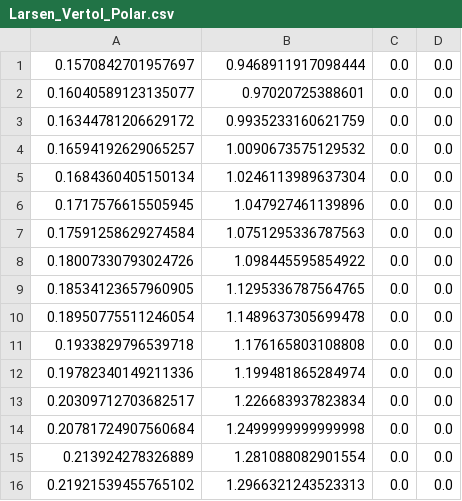
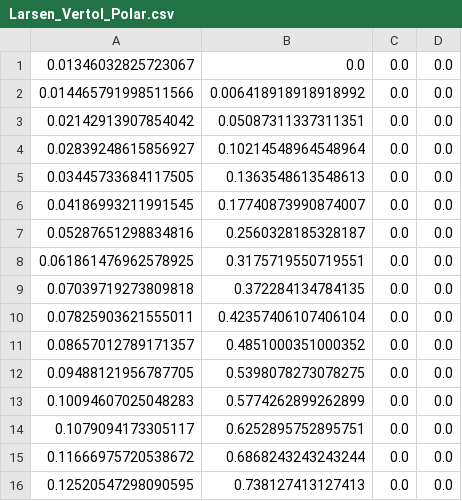
Before and after one commit to byuflowlab/DynamicStallModels.jl, a CSV file: polars/Larsen_Vertol_Polar.csv, drawn as a sheet; only a part is shown; the diff covers the shown part only.

```diff
--- a/polars/Larsen_Vertol_Polar.csv
+++ b/polars/Larsen_Vertol_Polar.csv
@@ -1,16 +1,16 @@
-0.1570842701957697,0.9468911917098444,0.0,0.0
-0.16040589123135077,0.97020725388601,0.0,0.0
-0.16344781206629172,0.9935233160621759,0.0,0.0
-0.16594192629065257,1.0090673575129532,0.0,0.0
-0.1684360405150134,1.0246113989637304,0.0,0.0
-0.1717576615505945,1.047927461139896,0.0,0.0
-0.17591258629274584,1.0751295336787563,0.0,0.0
-0.18007330793024726,1.098445595854922,0.0,0.0
-0.18534123657960905,1.1295336787564765,0.0,0.0
-0.18950775511246054,1.1489637305699478,0.0,0.0
-0.1933829796539718,1.176165803108808,0.0,0.0
-0.19782340149211336,1.199481865284974,0.0,0.0
-0.20309712703682517,1.226683937823834,0.0,0.0
-0.20781724907560684,1.2499999999999998,0.0,0.0
-0.213924278326889,1.281088082901554,0.0,0.0
-0.21921539455765102,1.2966321243523313,0.0,0.0
+0.01346032825723067,0.0,0.0,0.0
+0.014465791998511566,0.006418918918918992,0.0,0.0
+0.02142913907854042,0.05087311337311351,0.0,0.0
+0.02839248615856927,0.10214548964548964,0.0,0.0
+0.03445733684117505,0.1363548613548613,0.0,0.0
+0.04186993211991545,0.17740873990874007,0.0,0.0
+0.05287651298834816,0.2560328185328187,0.0,0.0
+0.061861476962578925,0.3175719550719551,0.0,0.0
+0.07039719273809818,0.372284134784135,0.0,0.0
+0.07825903621555011,0.42357406107406104,0.0,0.0
+0.08657012789171357,0.4851000351000352,0.0,0.0
+0.09488121956787705,0.5398078273078275,0.0,0.0
+0.10094607025048283,0.5774262899262899,0.0,0.0
+0.1079094173305117,0.6252895752895751,0.0,0.0
+0.11666975720538672,0.6868243243243244,0.0,0.0
+0.12520547298090595,0.738127413127413,0.0,0.0
```
Also changed, not shown: 4 removed rows and 64 edited cells elsewhere in this file, 8 other files.
